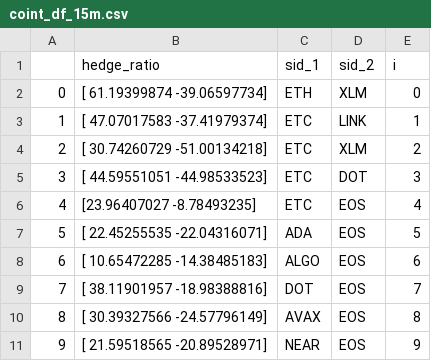
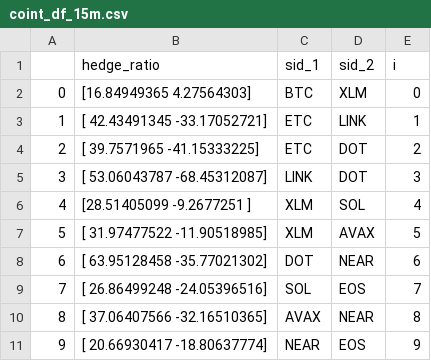
Before and after one commit to beannguyen/crypto-pair-trading, a CSV file: src/research/coint_df_15m.csv, drawn as a sheet.

```diff
--- a/src/research/coint_df_15m.csv
+++ b/src/research/coint_df_15m.csv
@@ -1,11 +1,11 @@
 ,hedge_ratio,sid_1,sid_2,i
-0,[ 61.19399874 -39.06597734],ETH,XLM,0
-1,[ 47.07017583 -37.41979374],ETC,LINK,1
-2,[ 30.74260729 -51.00134218],ETC,XLM,2
-3,[ 44.59551051 -44.98533523],ETC,DOT,3
-4,[23.96407027 -8.78493235],ETC,EOS,4
-5,[ 22.45255535 -22.04316071],ADA,EOS,5
-6,[ 10.65472285 -14.38485183],ALGO,EOS,6
-7,[ 38.11901957 -18.98388816],DOT,EOS,7
-8,[ 30.39327566 -24.57796149],AVAX,EOS,8
-9,[ 21.59518565 -20.89528971],NEAR,EOS,9
+0,[16.84949365  4.27564303],BTC,XLM,0
+1,[ 42.43491345 -33.17052721],ETC,LINK,1
+2,[ 39.7571965  -41.15333225],ETC,DOT,2
+3,[ 53.06043787 -68.45312087],LINK,DOT,3
+4,[28.51405099 -9.2677251 ],XLM,SOL,4
+5,[ 31.97477522 -11.90518985],XLM,AVAX,5
+6,[ 63.95128458 -35.77021302],DOT,NEAR,6
+7,[ 26.86499248 -24.05396516],SOL,EOS,7
+8,[ 37.06407566 -32.16510365],AVAX,NEAR,8
+9,[ 20.66930417 -18.80637774],NEAR,EOS,9
```
Also changed, not shown: src/research/coint_df_1h.csv, src/research/stationary_df_1h.csv, 3 other files.
